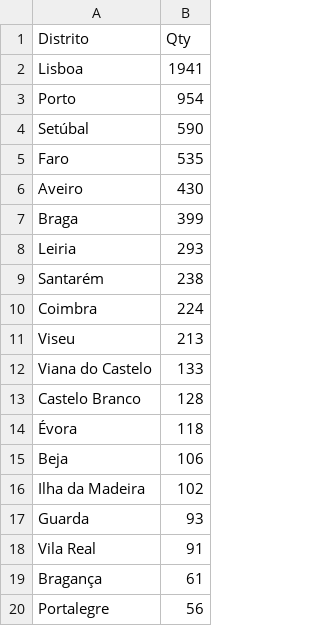
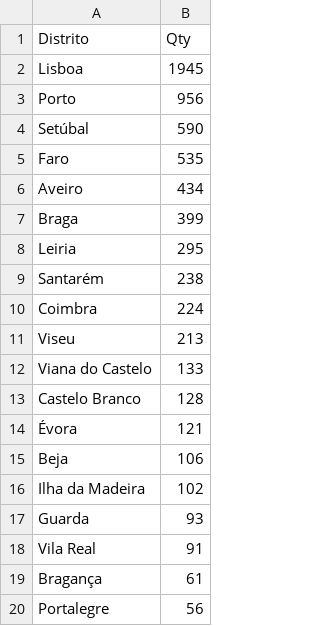
Before and after one commit to pmreis/emobility, a CSV file: data/outputs/PT_Chargers_Per_District.csv, drawn as a sheet; only a part is shown.

```diff
--- a/data/outputs/PT_Chargers_Per_District.csv
+++ b/data/outputs/PT_Chargers_Per_District.csv
@@ -1,9 +1,9 @@
 Distrito,Qty
-Lisboa,1941
-Porto,954
+Lisboa,1945
+Porto,956
 Setúbal,590
 Faro,535
-Aveiro,430
+Aveiro,434
 Braga,399
-Leiria,293
+Leiria,295
 Santarém,238
@@ -13,3 +13,3 @@ Viana do Castelo,133
 Castelo Branco,128
-Évora,118
+Évora,121
 Beja,106
```
Also changed, not shown: data/outputs/PT_Chargers.csv, data/outputs/PT_Chargers_Per_Municipality.csv, 4 other files.
